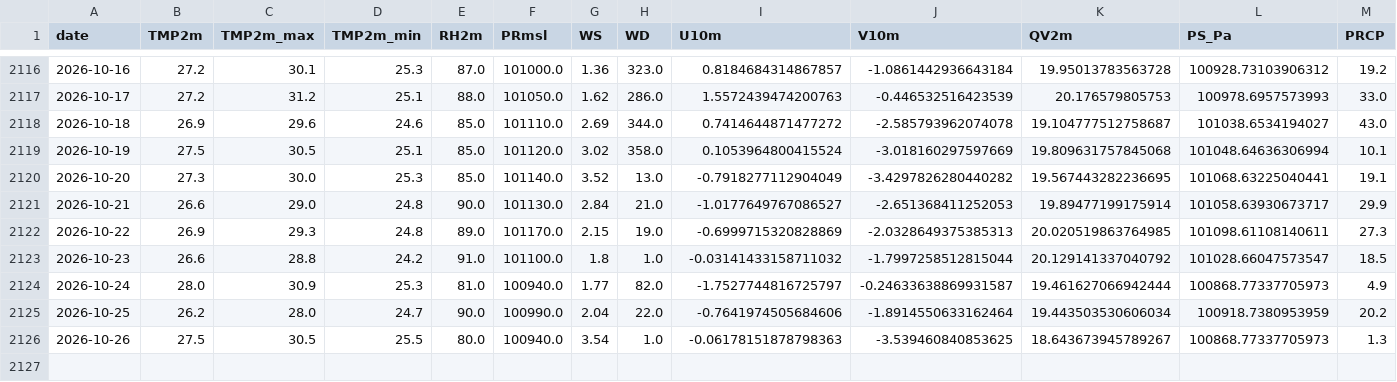
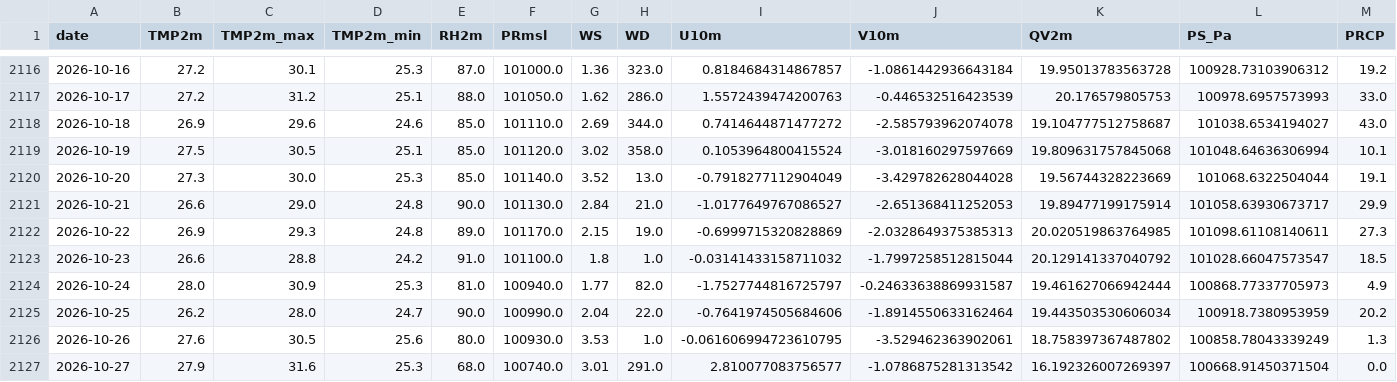
Before and after one commit to souravk03/openmeteo-live-forecast-v2, a CSV file: data/om/Chennai/om_cache_chennai.csv, drawn as a sheet; only a part is shown, gaps mark what is left out; rows hold the shown columns only; the diff names each change by its address in the sheet, - before the commit and + after, or states it on an @@ line.

Commit message:
[Chennai] om_cache_chennai.csv 2026-10-27

```diff
--- a/data/om/Chennai/om_cache_chennai.csv
+++ b/data/om/Chennai/om_cache_chennai.csv
-J2120 (V10m): -3.4297826280440282
+J2120 (V10m): -3.429782628044028
-K2120 (QV2m): 19.567443282236695
+K2120 (QV2m): 19.56744328223669
-L2120 (PS_Pa): 101068.63225040441
+L2120 (PS_Pa): 101068.6322504044
-B2126 (TMP2m): 27.5
+B2126 (TMP2m): 27.6
-D2126 (TMP2m_min): 25.5
+D2126 (TMP2m_min): 25.6
-F2126 (PRmsl): 100940.0
+F2126 (PRmsl): 100930.0
-G2126 (WS): 3.54
+G2126 (WS): 3.53
-I2126 (U10m): -0.06178151878798363
+I2126 (U10m): -0.061606994723610795
-J2126 (V10m): -3.539460840853625
+J2126 (V10m): -3.529462363902061
-K2126 (QV2m): 18.643673945789267
+K2126 (QV2m): 18.758397367487802
-L2126 (PS_Pa): 100868.77337705973
+L2126 (PS_Pa): 100858.78043339249
+row 2127: 2026-10-27 | 27.9 | 31.6 | 25.3 | 68.0 | 100740.0 | 3.01 | 291.0 | 2.810077083756577 | -1.0786875281313542 | 16.192326007269397 | 100668.91450371504 | 0.0
```
